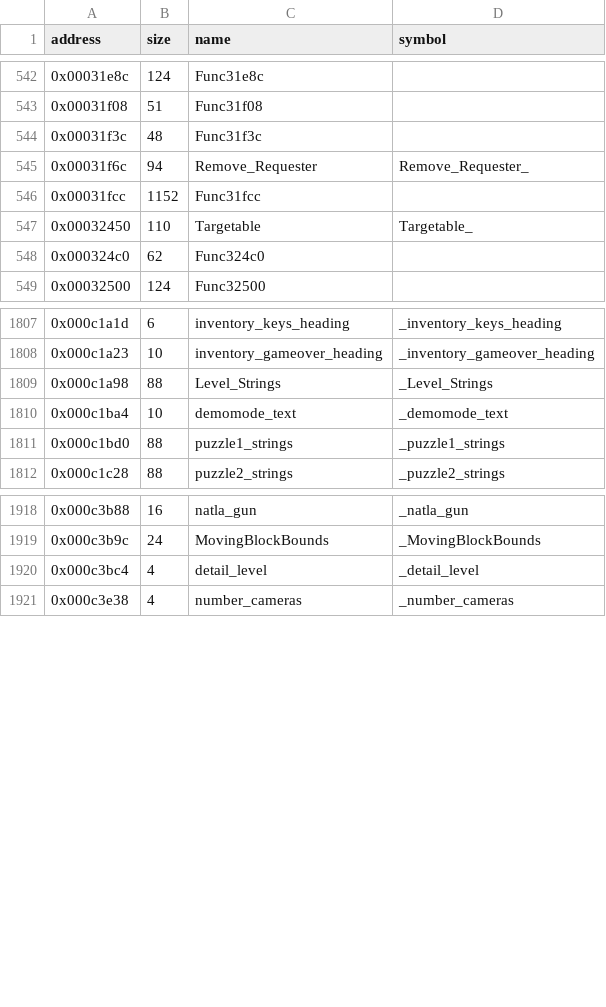
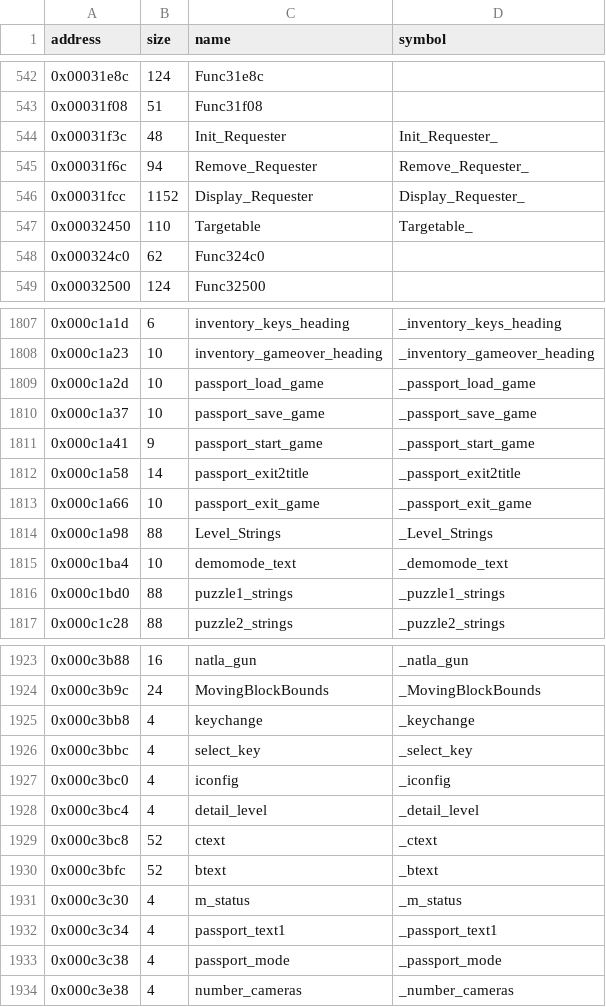
Before and after one commit to LostArtefacts/tr01, a CSV file: config/symbols.csv, drawn as a sheet; only a part is shown, gaps mark what is left out.

Commit message:
Decompile do_passport_option (0x304f8)
Also Init_Requester (0x31f3c), which -oneatx inlines into it and which
it only matches with, and the module's data up to passport_mode.

```diff
--- a/config/symbols.csv
+++ b/config/symbols.csv
@@ -543,5 +543,5 @@ address,size,name,symbol
 0x00031f08,51,Func31f08,
-0x00031f3c,48,Func31f3c,
+0x00031f3c,48,Init_Requester,Init_Requester_
 0x00031f6c,94,Remove_Requester,Remove_Requester_
-0x00031fcc,1152,Func31fcc,
+0x00031fcc,1152,Display_Requester,Display_Requester_
 0x00032450,110,Targetable,Targetable_
@@ -1808,2 +1808,7 @@ address,size,name,symbol
 0x000c1a23,10,inventory_gameover_heading,_inventory_gameover_heading
+0x000c1a2d,10,passport_load_game,_passport_load_game
+0x000c1a37,10,passport_save_game,_passport_save_game
+0x000c1a41,9,passport_start_game,_passport_start_game
+0x000c1a58,14,passport_exit2title,_passport_exit2title
+0x000c1a66,10,passport_exit_game,_passport_exit_game
 0x000c1a98,88,Level_Strings,_Level_Strings
@@ -1919,3 +1924,11 @@ address,size,name,symbol
 0x000c3b9c,24,MovingBlockBounds,_MovingBlockBounds
+0x000c3bb8,4,keychange,_keychange
+0x000c3bbc,4,select_key,_select_key
+0x000c3bc0,4,iconfig,_iconfig
 0x000c3bc4,4,detail_level,_detail_level
+0x000c3bc8,52,ctext,_ctext
+0x000c3bfc,52,btext,_btext
+0x000c3c30,4,m_status,_m_status
+0x000c3c34,4,passport_text1,_passport_text1
+0x000c3c38,4,passport_mode,_passport_mode
 0x000c3e38,4,number_cameras,_number_cameras
```
Also changed, not shown: 4 other files.
